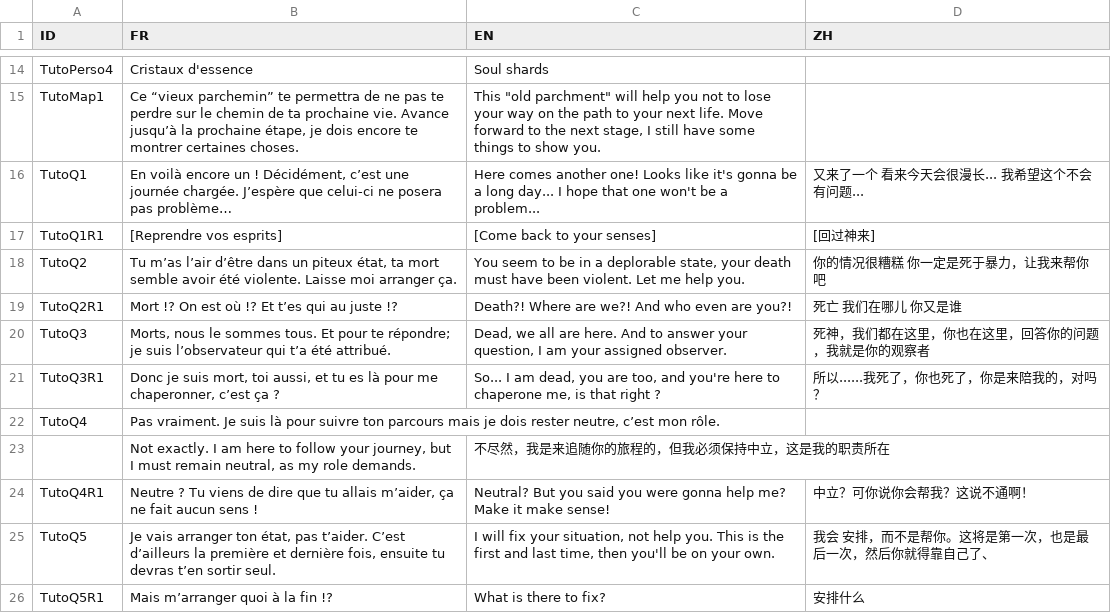
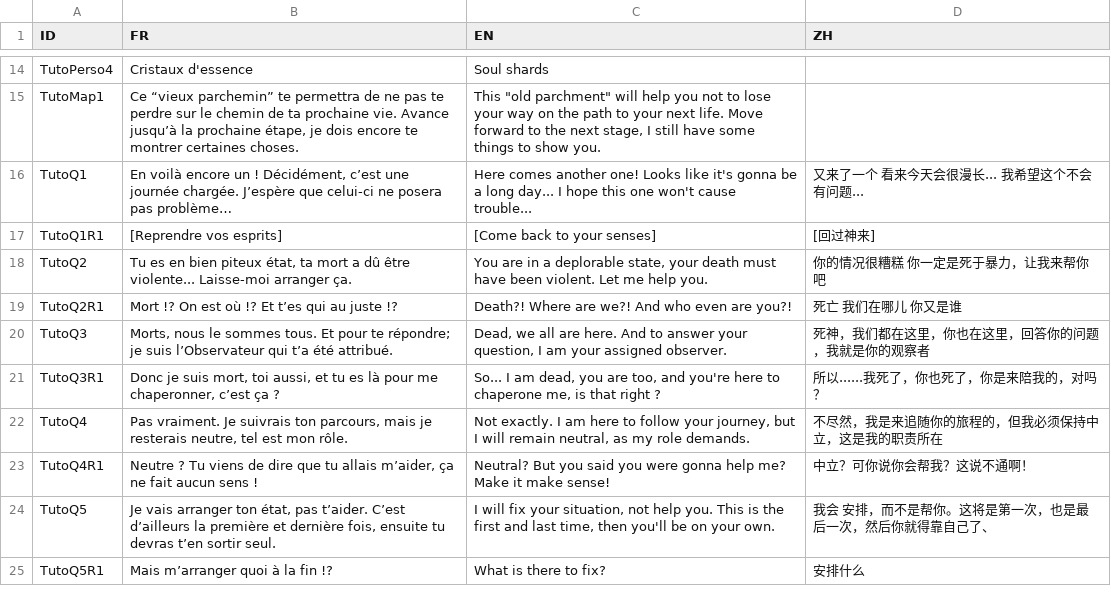
Before and after one commit to faresBelmadi/GF, a CSV file: Assets/StreamingAssets/Traduction/GameTraductionFile.csv, drawn as a sheet; only a part is shown, gaps mark what is left out; the diff covers the shown part only.

```diff
--- a/Assets/StreamingAssets/Traduction/GameTraductionFile.csv
+++ b/Assets/StreamingAssets/Traduction/GameTraductionFile.csv
@@ -15,10 +15,10 @@ TutoPerso4;Cristaux d'essence;Soul shards;
 TutoMap1;Ce “vieux parchemin” te permettra de ne pas te perdre sur le chemin de ta prochaine vie. Avance jusqu’à la prochaine étape, je dois encore te montrer certaines choses.;"This ""old parchment"" will help you not to lose your way on the path to your next life. Move forward to the next stage, I still have some things to show you.";
-TutoQ1;En voilà encore un ! Décidément, c’est une journée chargée. J’espère que celui-ci ne posera pas problème…;Here comes another one! Looks like it's gonna be a long day... I hope that one won't be a problem...;又来了一个 看来今天会很漫长... 我希望这个不会有问题...
+TutoQ1;En voilà encore un ! Décidément, c’est une journée chargée. J’espère que celui-ci ne posera pas problème…;Here comes another one! Looks like it's gonna be a long day... I hope this one won't cause trouble...;又来了一个 看来今天会很漫长... 我希望这个不会有问题...
 TutoQ1R1;[Reprendre vos esprits];[Come back to your senses];[回过神来]
-TutoQ2;Tu m’as l’air d’être dans un piteux état, ta mort semble avoir été violente. Laisse moi arranger ça.;You seem to be in a deplorable state, your death must have been violent. Let me help you.;你的情况很糟糕 你一定是死于暴力，让我来帮你吧
+TutoQ2;Tu es en bien piteux état, ta mort a dû être violente... Laisse-moi arranger ça.;You are in a deplorable state, your death must have been violent. Let me help you.;你的情况很糟糕 你一定是死于暴力，让我来帮你吧
 TutoQ2R1;Mort !? On est où !? Et t’es qui au juste !?;Death?! Where are we?! And who even are you?!;死亡 我们在哪儿 你又是谁
-TutoQ3;"Morts, nous le sommes tous. Et pour te répondre; je suis l’observateur qui t’a été attribué.";Dead, we all are here. And to answer your question, I am your assigned observer.;死神，我们都在这里，你也在这里，回答你的问题，我就是你的观察者
+TutoQ3;"Morts, nous le sommes tous. Et pour te répondre; je suis l’Observateur qui t’a été attribué.";Dead, we all are here. And to answer your question, I am your assigned observer.;死神，我们都在这里，你也在这里，回答你的问题，我就是你的观察者
 TutoQ3R1;Donc je suis mort, toi aussi, et tu es là pour me chaperonner, c’est ça ?;So... I am dead, you are too, and you're here to chaperone me, is that right ?;所以......我死了，你也死了，你是来陪我的，对吗？
-TutoQ4;Pas vraiment. Je suis là pour suivre ton parcours mais je dois rester neutre, c’est mon rôle.
-;Not exactly. I am here to follow your journey, but I must remain neutral, as my role demands.;不尽然，我是来追随你的旅程的，但我必须保持中立，这是我的职责所在
+TutoQ4;"Pas vraiment. Je suivrais ton parcours, mais je resterais neutre, tel est mon rôle.
+";Not exactly. I am here to follow your journey, but I will remain neutral, as my role demands.;不尽然，我是来追随你的旅程的，但我必须保持中立，这是我的职责所在
 TutoQ4R1;Neutre ? Tu viens de dire que tu allais m’aider, ça ne fait aucun sens !;Neutral? But you said you were gonna help me? Make it make sense!;中立？可你说你会帮我？这说不通啊！
```
Also changed, not shown: 24 edited cells elsewhere in this file, Assets/StreamingAssets/Traduction/MiscTraductionFile.csv, 3 other files.
